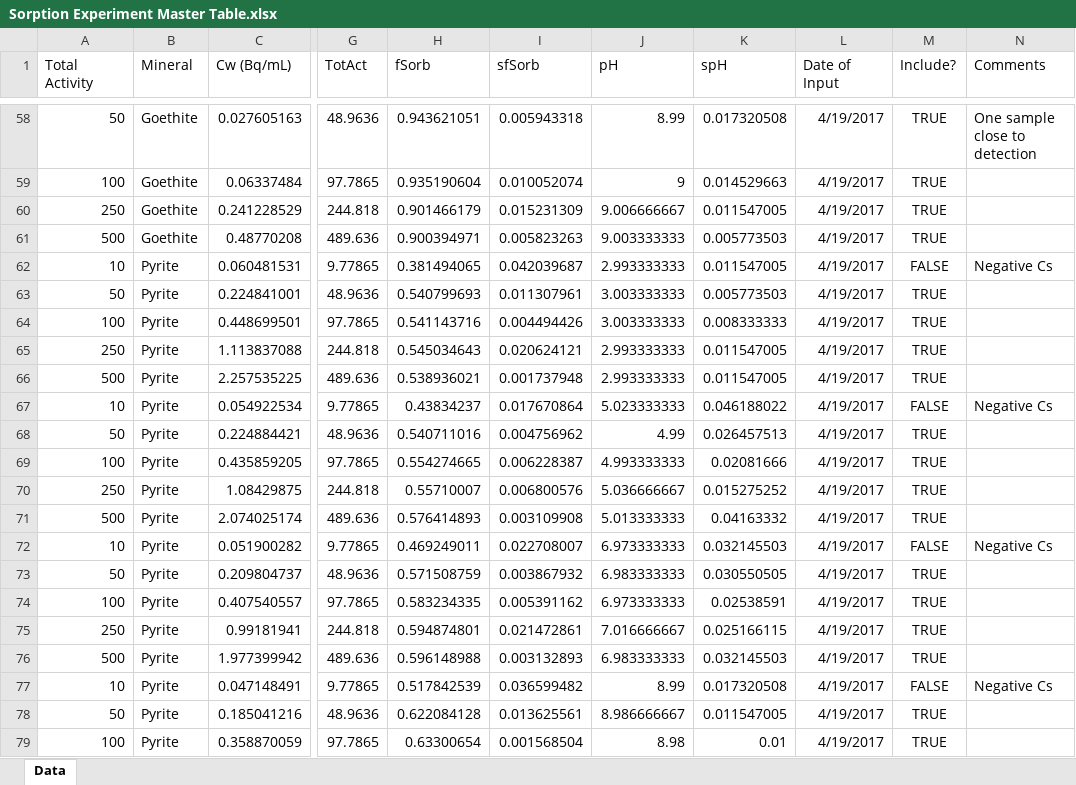
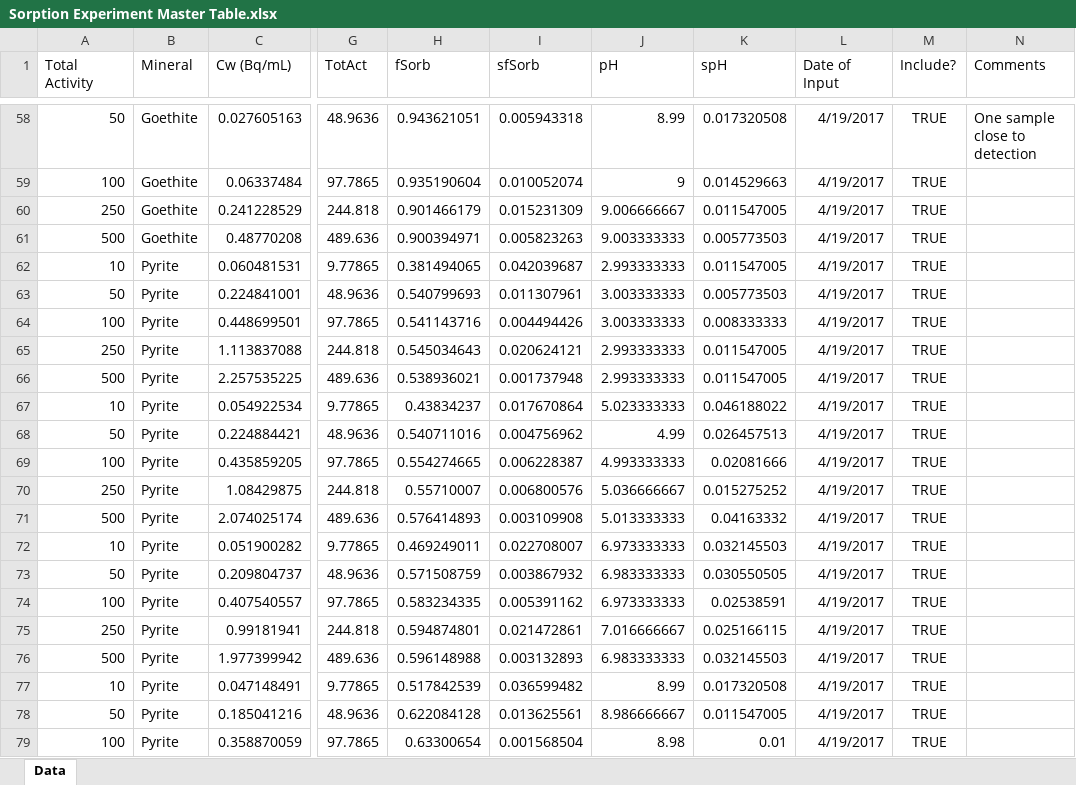
Before and after one commit to machen/RadiumSorption, an Excel workbook: Sorption Experiments/Sorption Experiment Master Table.xlsx, sheet Data, drawn as a sheet; only a part is shown, gaps mark what is left out; values as stored, in another font and other column widths than the file's, no borders; the diff names each change by its address in the sheet, - before the commit and + after, or states it on an @@ line.

Commit message:
Master table updated with correct sorption, isotherm plots also updated. Still need to update SCM results.

```diff
--- a/Sorption Experiments/Sorption Experiment Master Table.xlsx (sheet Data)
+++ b/Sorption Experiments/Sorption Experiment Master Table.xlsx (sheet Data)
-M62 (Include?): FALSE
+M62 (Include?): TRUE
-N62 (Comments): Negative Cs
+N62 (Comments): (empty)
-M67 (Include?): FALSE
+M67 (Include?): TRUE
-N67 (Comments): Negative Cs
+N67 (Comments): (empty)
-M72 (Include?): FALSE
+M72 (Include?): TRUE
-N72 (Comments): Negative Cs
+N72 (Comments): (empty)
-M77 (Include?): FALSE
+M77 (Include?): TRUE
-N77 (Comments): Negative Cs
+N77 (Comments): (empty)
```
Also changed, not shown: Manuscript/Figures/Data/Figure5b-GOE Tetradentate Data.xlsx, Manuscript/Tables/Table1-KdValuesAndMineralProp.xlsx, 4 other files.
